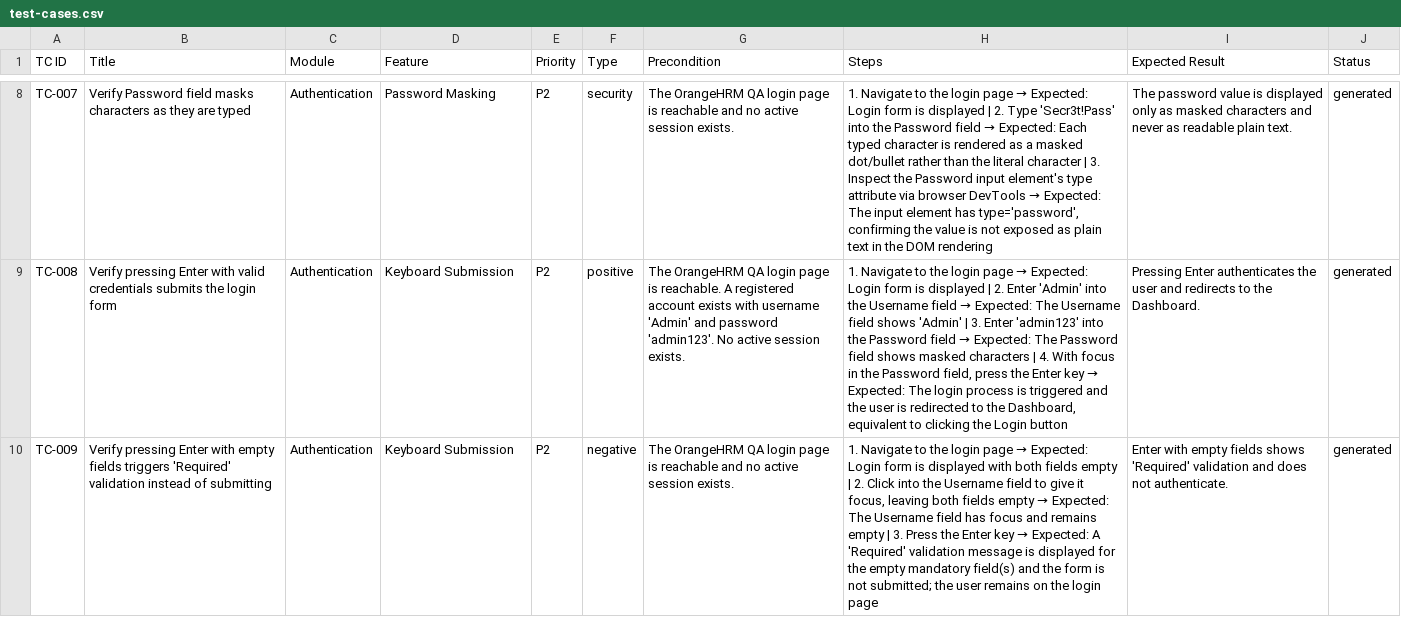
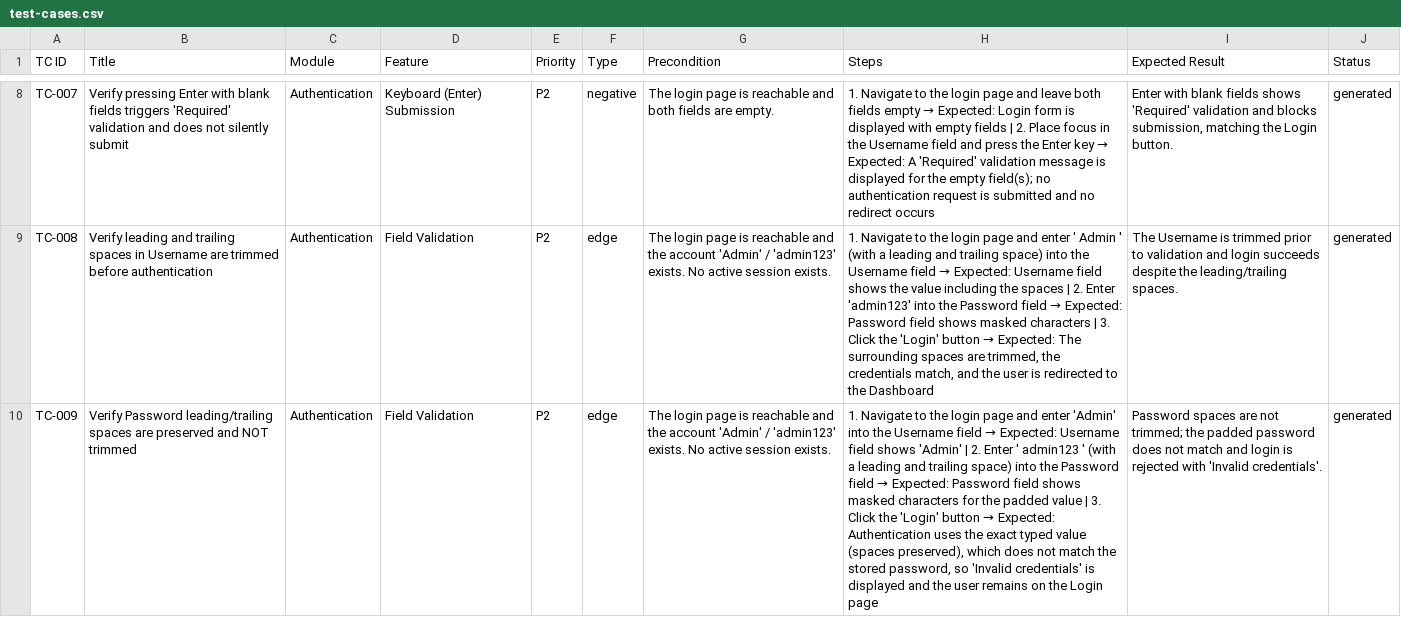
Before and after one commit to VamseekrishnaAlluvada/Vamsee-repo1, a CSV file: docs/test-cases.csv, drawn as a sheet; only a part is shown, gaps mark what is left out; the diff covers the shown part only; the diff names each change by its address in the sheet, - before the commit and + after, or states it on an @@ line.

```diff
--- a/docs/test-cases.csv
+++ b/docs/test-cases.csv
-B8 (Title): Verify Password field masks characters as they are typed
+B8 (Title): Verify pressing Enter with blank fields triggers 'Required' validation and does not silently submit
-D8 (Feature): Password Masking
+D8 (Feature): Keyboard (Enter) Submission
-F8 (Type): security
+F8 (Type): negative
-G8 (Precondition): The OrangeHRM QA login page is reachable and no active session exists.
+G8 (Precondition): The login page is reachable and both fields are empty.
@@ H8 (Steps): …login page → Expected: Login form is displayed | 2. Type 'Secr3t!Pass' into the Password field → Expected: Each typed character is rendered as a masked dot/bullet rather than the literal character | 3. Inspect the Password input element's type attribute via browser DevTools → Expected: The input element has type='password', confirming the value is not exposed as plain text in the DOM rendering → …login page and leave both fields empty → Expected: Login form is displayed with empty fields | 2. Place focus in the Username field and press the Enter key → Expected: A 'Required' validation message is displayed for the empty field(s); no authentication request is submitted and no redirect occurs @@
-I8 (Expected Result): The password value is displayed only as masked characters and never as readable plain text.
+I8 (Expected Result): Enter with blank fields shows 'Required' validation and blocks submission, matching the Login button.
-B9 (Title): Verify pressing Enter with valid credentials submits the login form
+B9 (Title): Verify leading and trailing spaces in Username are trimmed before authentication
-D9:D10 (Feature): Keyboard Submission
+D9:D10 (Feature): Field Validation
-F9 (Type): positive
+F9 (Type): edge
-G9 (Precondition): The OrangeHRM QA login page is reachable. A registered account exists with username 'Admin' and password 'admin123'. No active…
+G9 (Precondition): The login page is reachable and the account 'Admin' / 'admin123' exists. No active…
@@ H9 (Steps): …login page → Expected: Login form is displayed | 2. Enter 'Admin' into the Username field → Expected: The Username field shows 'Admin' | 3. Enter 'admin123' into the Password field → Expected: The Password field shows masked characters | 4. With focus in the Password field, press the Enter key → Expected: The login process is triggered and the user is redirected to the Dashboard, equivalent to clicking the Login button → …login page and enter ' Admin ' (with a leading and trailing space) into the Username field → Expected: Username field shows the value including the spaces | 2. Enter 'admin123' into the Password field → Expected: Password field shows masked characters | 3. Click the 'Login' button → Expected: The surrounding spaces are trimmed, the credentials match, and the user is redirected to the Dashboard @@
-I9 (Expected Result): Pressing Enter authenticates the user and redirects to the Dashboard.
+I9 (Expected Result): The Username is trimmed prior to validation and login succeeds despite the leading/trailing spaces.
-B10 (Title): Verify pressing Enter with empty fields triggers 'Required' validation instead of submitting
+B10 (Title): Verify Password leading/trailing spaces are preserved and NOT trimmed
-F10 (Type): negative
+F10 (Type): edge
-G10 (Precondition): The OrangeHRM QA login page is reachable and no active session…
+G10 (Precondition): The login page is reachable and the account 'Admin' / 'admin123' exists. No active session…
@@ H10 (Steps): …login page → Expected: Login form is displayed with both fields empty | 2. Click into the Username field to give it focus, leaving both fields empty → Expected: The Username field has focus and remains empty | 3. Press the Enter key → Expected: A 'Required' validation message is displayed for the empty mandatory field(s) and the form is not submitted; the user remains on the login page → …login page and enter 'Admin' into the Username field → Expected: Username field shows 'Admin' | 2. Enter ' admin123 ' (with a leading and trailing space) into the Password field → Expected: Password field shows masked characters for the padded value | 3. Click the 'Login' button → Expected: Authentication uses the exact typed value (spaces preserved), which does not match the stored password, so 'Invalid credentials' is displayed and the user remains on the Login page @@
-I10 (Expected Result): Enter with empty fields shows 'Required' validation and does not authenticate.
+I10 (Expected Result): Password spaces are not trimmed; the padded password does not match and login is rejected with 'Invalid credentials'.
```
Also changed, not shown: 6 removed rows and 66 edited cells elsewhere in this file.
